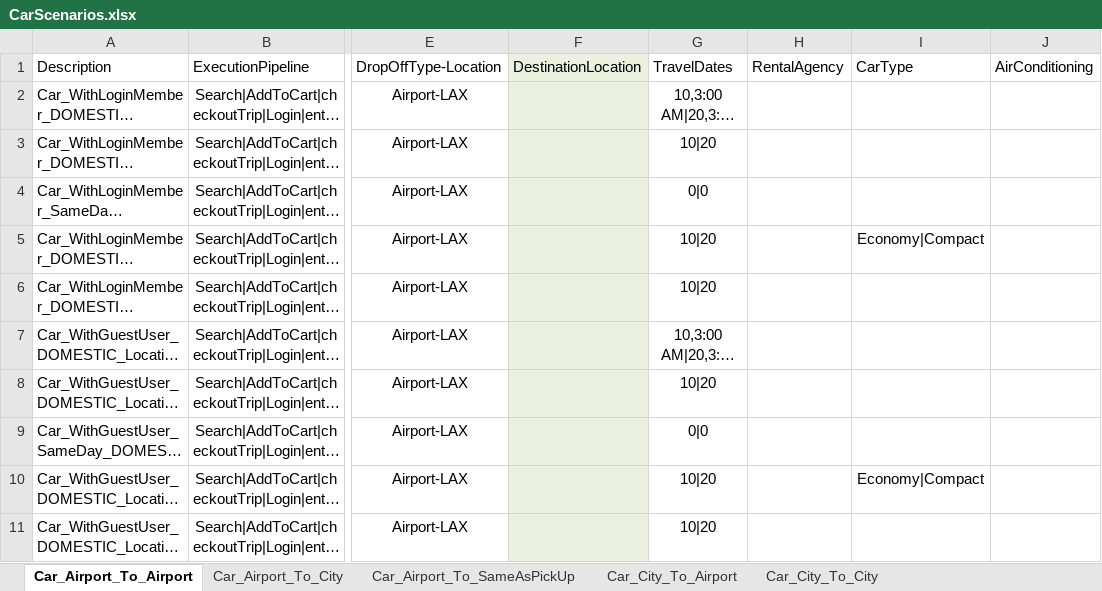
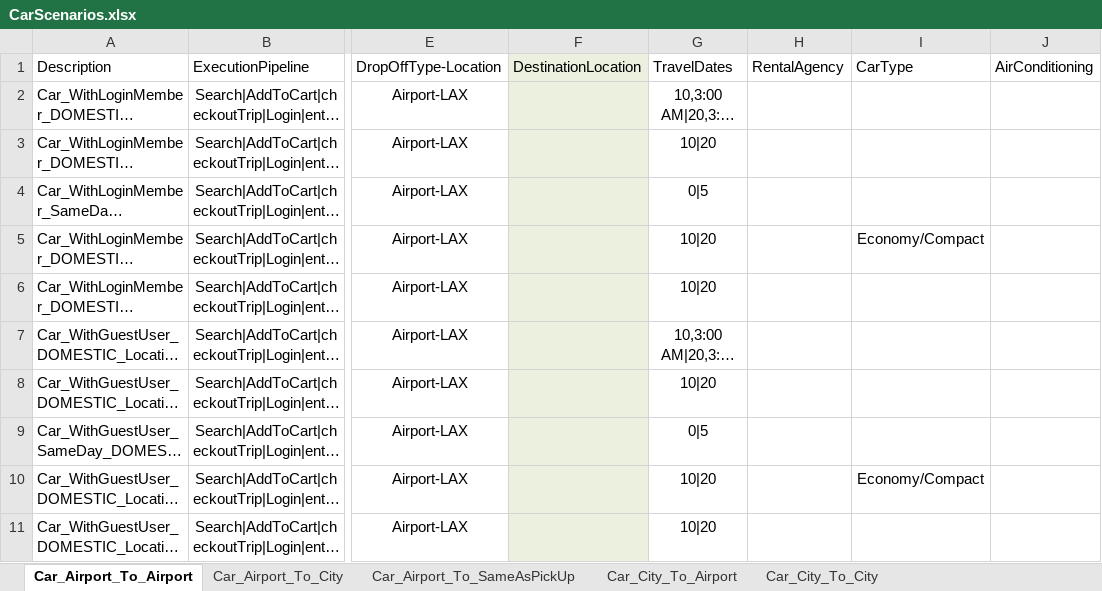
Before and after one commit to varun1308/rovia-automation, an Excel workbook: Rovia.UI.Automation.Tests/DataSheet/CarScenarios.xlsx, sheet Car_Airport_To_Airport, drawn as a sheet; only a part is shown, gaps mark what is left out; long unchanged cells end in …; values as stored, in another font and other column widths than the file's, no borders; table styles not drawn; the diff names each change by its address in the sheet, - before the commit and + after, or states it on an @@ line.

```diff
--- a/Rovia.UI.Automation.Tests/DataSheet/CarScenarios.xlsx (sheet Car_Airport_To_Airport)
+++ b/Rovia.UI.Automation.Tests/DataSheet/CarScenarios.xlsx (sheet Car_Airport_To_Airport)
-G4: 0|0
+G4: 0|5
-I5: Economy|Compact
+I5: Economy/Compact
-G9: 0|0
+G9: 0|5
-I10: Economy|Compact
+I10: Economy/Compact
```
Also changed, not shown: sheet Car_Airport_To_City, sheet Car_City_To_SameAsPickUp, sheet Car_Airport_To_SameAsPickUp, sheet Car_City_To_City, Rovia.UI.Automation.Tests/DataSheet/Air/Air_Amadeus.xlsx, 7 other files.
